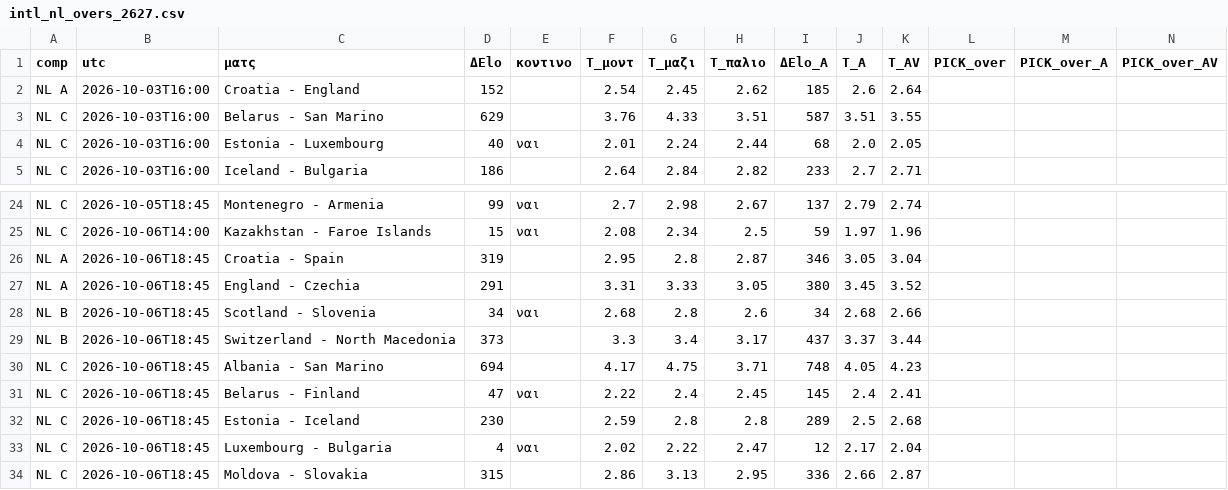
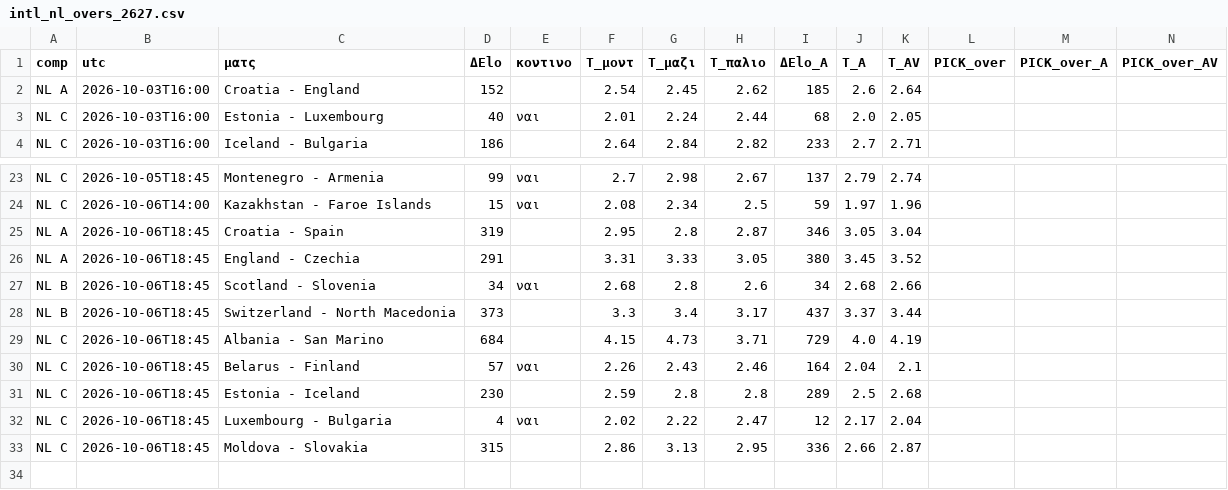
Before and after one commit to stelios1891-afk/xg-dashboard, a CSV file: intl_nl_overs_2627.csv, drawn as a sheet; only a part is shown, gaps mark what is left out.

```diff
--- a/intl_nl_overs_2627.csv
+++ b/intl_nl_overs_2627.csv
@@ -2,3 +2,2 @@ comp,utc,ματς,ΔElo,κοντινο,T_μοντ,T_μαζι,T_παλιο,ΔElo_
 NL A,2026-10-03T16:00,Croatia - England,152,,2.54,2.45,2.62,185,2.6,2.64,,,
-NL C,2026-10-03T16:00,Belarus - San Marino,629,,3.76,4.33,3.51,587,3.51,3.55,,,
 NL C,2026-10-03T16:00,Estonia - Luxembourg,40,ναι,2.01,2.24,2.44,68,2.0,2.05,,,
@@ -29,4 +28,4 @@ NL B,2026-10-06T18:45,Scotland - Slovenia,34,ναι,2.68,2.8,2.6,34,2.68,2.66,,,
 NL B,2026-10-06T18:45,Switzerland - North Macedonia,373,,3.3,3.4,3.17,437,3.37,3.44,,,
-NL C,2026-10-06T18:45,Albania - San Marino,694,,4.17,4.75,3.71,748,4.05,4.23,,,
-NL C,2026-10-06T18:45,Belarus - Finland,47,ναι,2.22,2.4,2.45,145,2.4,2.41,,,
+NL C,2026-10-06T18:45,Albania - San Marino,684,,4.15,4.73,3.71,729,4.0,4.19,,,
+NL C,2026-10-06T18:45,Belarus - Finland,57,ναι,2.26,2.43,2.46,164,2.04,2.1,,,
 NL C,2026-10-06T18:45,Estonia - Iceland,230,,2.59,2.8,2.8,289,2.5,2.68,,,
```
Also changed, not shown: intl_nl_shadow_2627.csv, intl_preds_H.csv, 13 other files.
